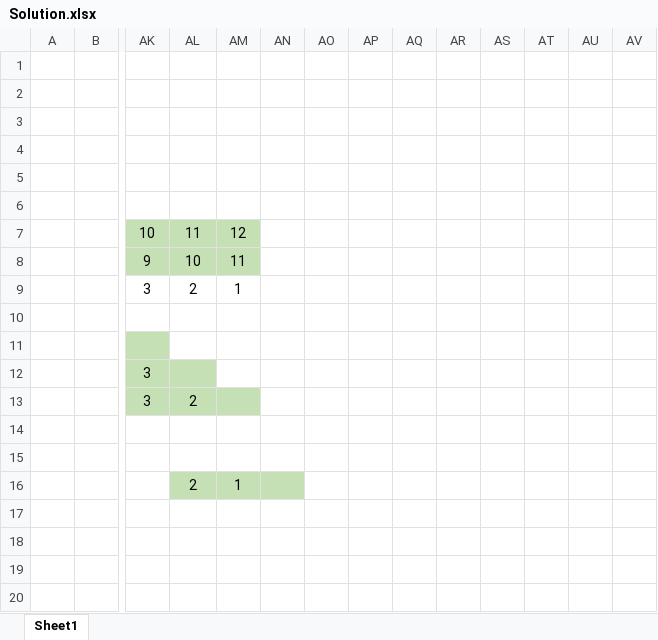
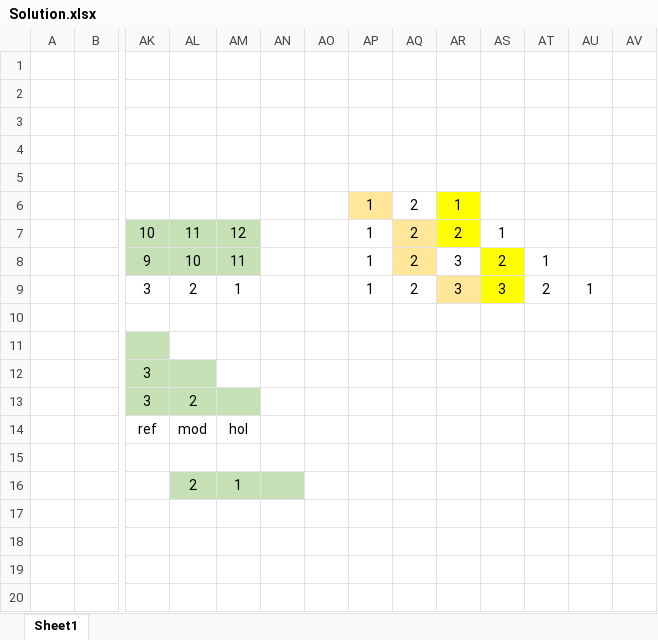
Before and after one commit to MatthewHq/leetcode, an Excel workbook: 234. Palindrome Linked List/Whiteboards/Solution.xlsx, sheet Sheet1, drawn as a sheet; only a part is shown, gaps mark what is left out; values as stored, in another font and other column widths than the file's, no borders; rows hold the shown columns only; the diff names each change by its address in the sheet, - before the commit and + after, or states it on an @@ line.

```diff
--- a/234. Palindrome Linked List/Whiteboards/Solution.xlsx (sheet Sheet1)
+++ b/234. Palindrome Linked List/Whiteboards/Solution.xlsx (sheet Sheet1)
-row 6: (empty)
+row 6:  |  |  |  |  |  |  | 1 | 2 | 1
-AP6 fill: none
+AP6 fill: #FFE699
-AR6:AR7 fill: none
+AR6:AR7 fill: #FFFF00
-AP7:AP9: (empty)
+AP7:AP9: 1
-AQ7:AQ9: (empty)
+AQ7:AQ9: 2
-AQ7:AQ8 fill: none
+AQ7:AQ8 fill: #FFE699
-AR7: (empty)
+AR7: 2
-AS7: (empty)
+AS7: 1
-AR8:AR9: (empty)
+AR8:AR9: 3
-AS8: (empty)
+AS8: 2
-AS8:AS9 fill: none
+AS8:AS9 fill: #FFFF00
-AT8: (empty)
+AT8: 1
-AR9 fill: none
+AR9 fill: #FFE699
-AS9: (empty)
+AS9: 3
-AT9: (empty)
+AT9: 2
-AU9: (empty)
+AU9: 1
-row 14: (empty)
+row 14:  |  | ref | mod | hol
```
Also changed, not shown: 1 other file.
